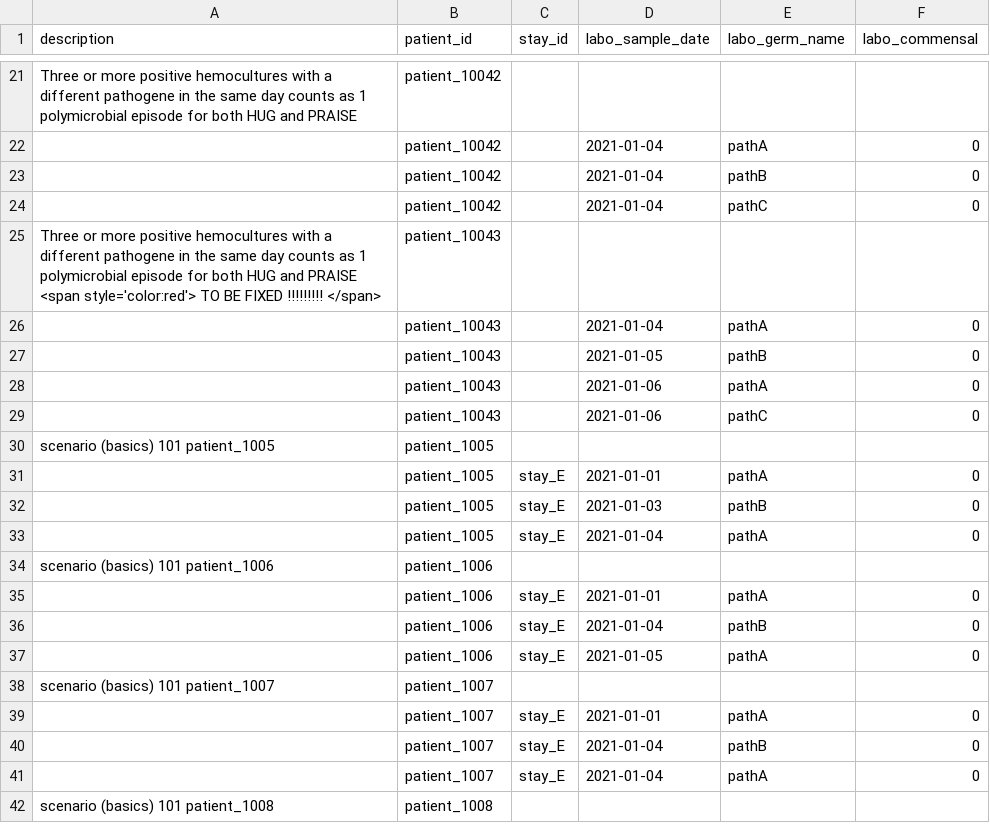
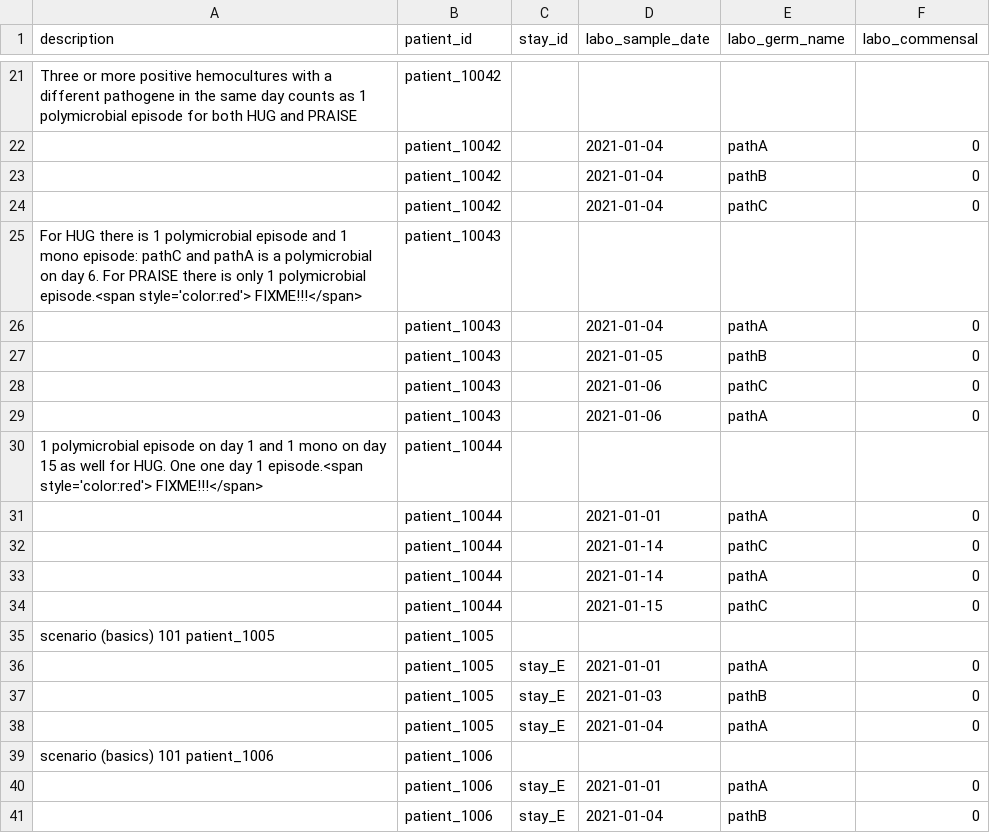
Before and after one commit to ddtxra/hob, a TSV file: static/cases.tsv, drawn as a sheet; only a part is shown, gaps mark what is left out; the shorter side is filled out with more unchanged rows.

Commit message:
adding polymicrobail cases

```diff
--- a/static/cases.tsv
+++ b/static/cases.tsv
@@ -24,7 +24,12 @@ Three or more positive hemocultures with a different pathogene in the same day c
 	patient_10042		2021-01-04	pathC	0
-Three or more positive hemocultures with a different pathogene in the same day counts as 1 polymicrobial episode for both HUG and PRAISE <span style='color:red'> TO BE FIXED !!!!!!!!! </span>	patient_10043
+For HUG there is 1 polymicrobial episode and 1 mono episode: pathC and pathA is a polymicrobial on day 6. For PRAISE there is only 1 polymicrobial episode.<span style='color:red'> FIXME!!!</span>	patient_10043
 	patient_10043		2021-01-04	pathA	0
 	patient_10043		2021-01-05	pathB	0
+	patient_10043		2021-01-06	pathC	0
 	patient_10043		2021-01-06	pathA	0
-	patient_10043		2021-01-06	pathC	0
+1 polymicrobial episode on day 1 and 1 mono on day 15 as well for HUG. One one day 1 episode.<span style='color:red'> FIXME!!!</span>	patient_10044
+	patient_10044		2021-01-01	pathA	0
+	patient_10044		2021-01-14	pathC	0
+	patient_10044		2021-01-14	pathA	0
+	patient_10044		2021-01-15	pathC	0
 scenario (basics) 101 patient_1005	patient_1005					
```
Also changed, not shown: 1 other file.
